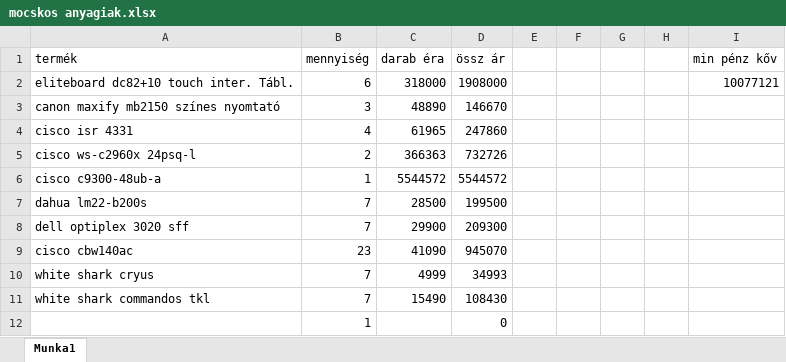
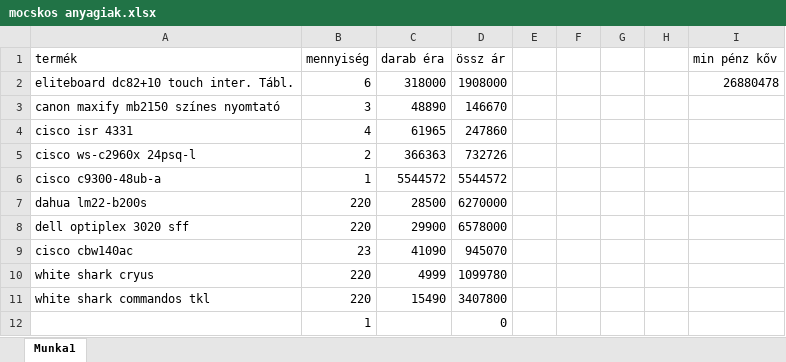
Before and after one commit to somogyib05/InterFaces, an Excel workbook: mocskos anyagiak.xlsx, sheet Munka1, drawn as a sheet; values as stored, in another font and other column widths than the file's, no borders; the diff names each change by its address in the sheet, - before the commit and + after, or states it on an @@ line.

Commit message:
Add files via upload

```diff
--- a/mocskos anyagiak.xlsx (sheet Munka1)
+++ b/mocskos anyagiak.xlsx (sheet Munka1)
-I2 (min pénz kőv): 10077121
+I2 (min pénz kőv): 26880478
-B7:B8 (mennyiség): 7
+B7:B8 (mennyiség): 220
-D7 (össz ár): 199500
+D7 (össz ár): 6270000
-D8 (össz ár): 209300
+D8 (össz ár): 6578000
-B10:B11 (mennyiség): 7
+B10:B11 (mennyiség): 220
-D10 (össz ár): 34993
+D10 (össz ár): 1099780
-D11 (össz ár): 108430
+D11 (össz ár): 3407800
```
